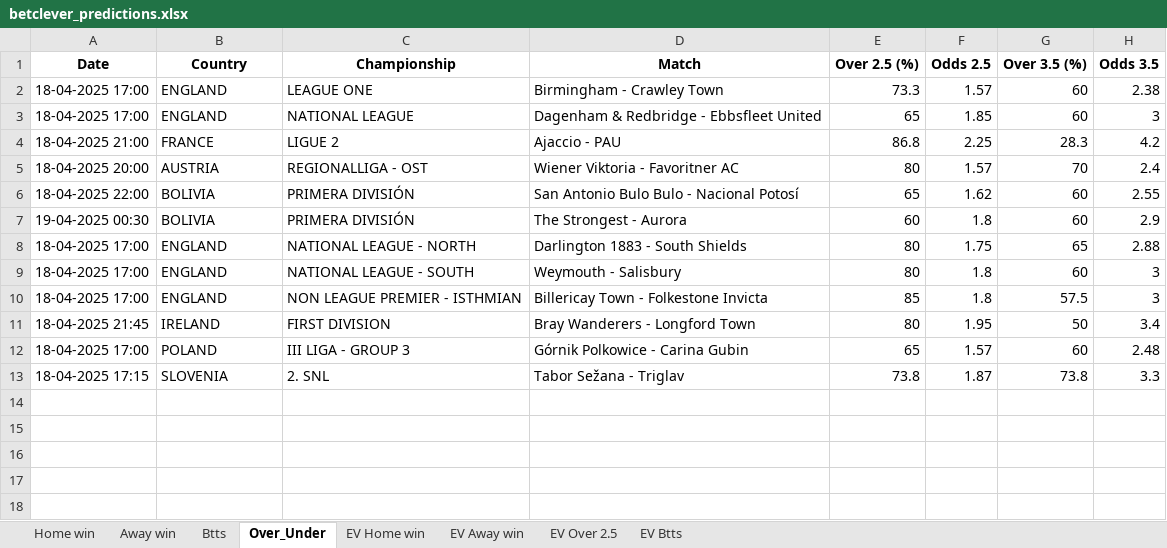
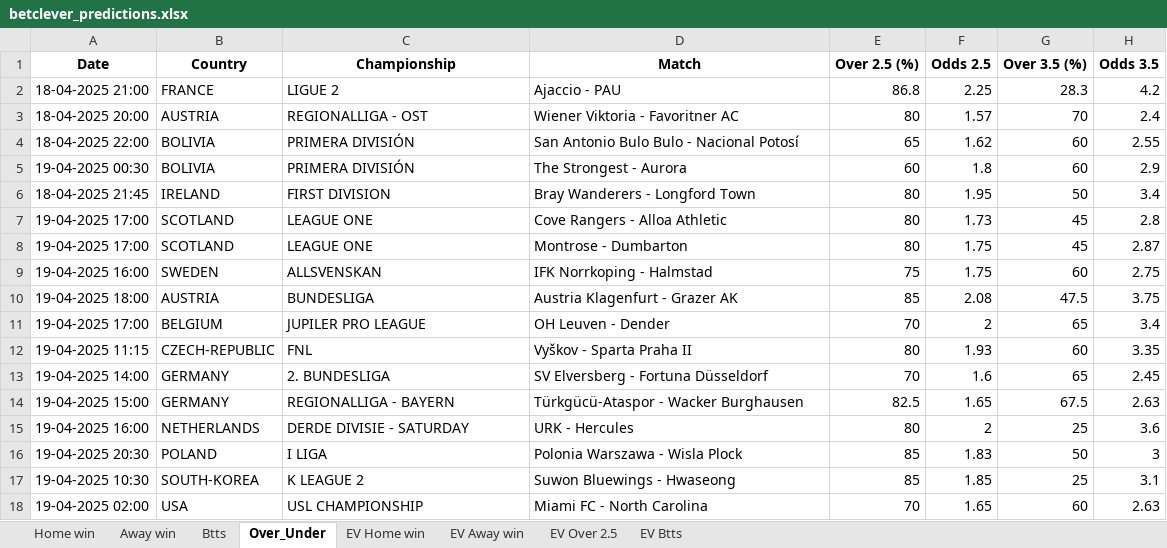
Before and after one commit to dcosta-da/soccer_predictions_scraper, an Excel workbook: scraper/data/betclever_predictions.xlsx, sheet Over_Under, drawn as a sheet; values as stored, in another font and other column widths than the file's, no borders; removed rows and columns are numbered as before the commit, all else as after; the diff names each change by its address in the sheet, - before the commit and + after, or states it on an @@ line.

```diff
--- a/scraper/data/betclever_predictions.xlsx (sheet Over_Under)
+++ b/scraper/data/betclever_predictions.xlsx (sheet Over_Under)
-row 2: 18-04-2025 17:00 | ENGLAND | LEAGUE ONE | Birmingham - Crawley Town | 73.3 | 1.57 | 60 | 2.38
-row 3: 18-04-2025 17:00 | ENGLAND | NATIONAL LEAGUE | Dagenham & Redbridge - Ebbsfleet United | 65 | 1.85 | 60 | 3
-row 8: 18-04-2025 17:00 | ENGLAND | NATIONAL LEAGUE - NORTH | Darlington 1883 - South Shields | 80 | 1.75 | 65 | 2.88
-row 9: 18-04-2025 17:00 | ENGLAND | NATIONAL LEAGUE - SOUTH | Weymouth - Salisbury | 80 | 1.8 | 60 | 3
-row 10: 18-04-2025 17:00 | ENGLAND | NON LEAGUE PREMIER - ISTHMIAN | Billericay Town - Folkestone Invicta | 85 | 1.8 | 57.5 | 3
-row 12: 18-04-2025 17:00 | POLAND | III LIGA - GROUP 3 | Górnik Polkowice - Carina Gubin | 65 | 1.57 | 60 | 2.48
-row 13: 18-04-2025 17:15 | SLOVENIA | 2. SNL | Tabor Sežana - Triglav | 73.8 | 1.87 | 73.8 | 3.3
+row 7: 19-04-2025 17:00 | SCOTLAND | LEAGUE ONE | Cove Rangers - Alloa Athletic | 80 | 1.73 | 45 | 2.8
+row 8: 19-04-2025 17:00 | SCOTLAND | LEAGUE ONE | Montrose - Dumbarton | 80 | 1.75 | 45 | 2.87
+row 9: 19-04-2025 16:00 | SWEDEN | ALLSVENSKAN | IFK Norrkoping - Halmstad | 75 | 1.75 | 60 | 2.75
+row 10: 19-04-2025 18:00 | AUSTRIA | BUNDESLIGA | Austria Klagenfurt - Grazer AK | 85 | 2.08 | 47.5 | 3.75
+row 11: 19-04-2025 17:00 | BELGIUM | JUPILER PRO LEAGUE | OH Leuven - Dender | 70 | 2 | 65 | 3.4
+row 12: 19-04-2025 11:15 | CZECH-REPUBLIC | FNL | Vyškov - Sparta Praha II | 80 | 1.93 | 60 | 3.35
+row 13: 19-04-2025 14:00 | GERMANY | 2. BUNDESLIGA | SV Elversberg - Fortuna Düsseldorf | 70 | 1.6 | 65 | 2.45
+row 14: 19-04-2025 15:00 | GERMANY | REGIONALLIGA - BAYERN | Türkgücü-Ataspor - Wacker Burghausen | 82.5 | 1.65 | 67.5 | 2.63
+row 15: 19-04-2025 16:00 | NETHERLANDS | DERDE DIVISIE - SATURDAY | URK - Hercules | 80 | 2 | 25 | 3.6
+row 16: 19-04-2025 20:30 | POLAND | I LIGA | Polonia Warszawa - Wisla Plock | 85 | 1.83 | 50 | 3
+row 17: 19-04-2025 10:30 | SOUTH-KOREA | K LEAGUE 2 | Suwon Bluewings - Hwaseong | 85 | 1.85 | 25 | 3.1
+row 18: 19-04-2025 02:00 | USA | USL CHAMPIONSHIP | Miami FC - North Carolina | 70 | 1.65 | 60 | 2.63
```
Also changed, not shown: sheet EV Home win, sheet EV Btts, sheet EV Away win, sheet EV Over 2.5, sheet Btts, sheet Home win, 1 more sheet.
